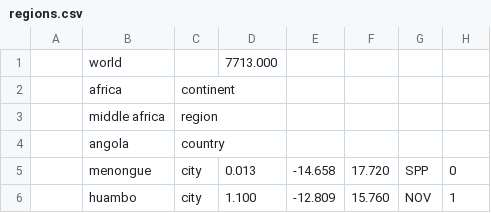
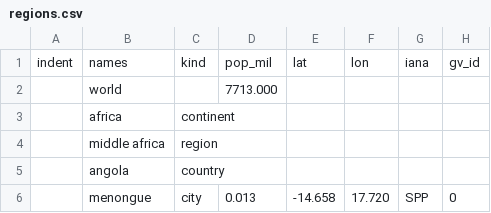
Before and after one commit to epidemics/epifor, a CSV file: data/regions.csv, drawn as a sheet; only a part is shown; the shorter side is filled out with more unchanged rows; the diff names each change by its address in the sheet, - before the commit and + after, or states it on an @@ line.

```diff
--- a/data/regions.csv
+++ b/data/regions.csv
+row 1: indent | names | kind | pop_mil | lat | lon | iana | gv_id
```
Also changed, not shown: 2 other files.
